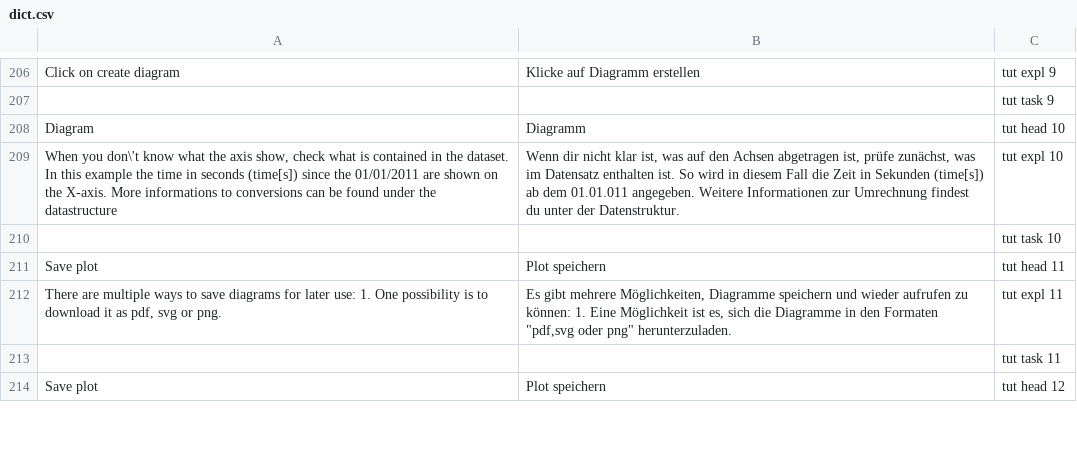
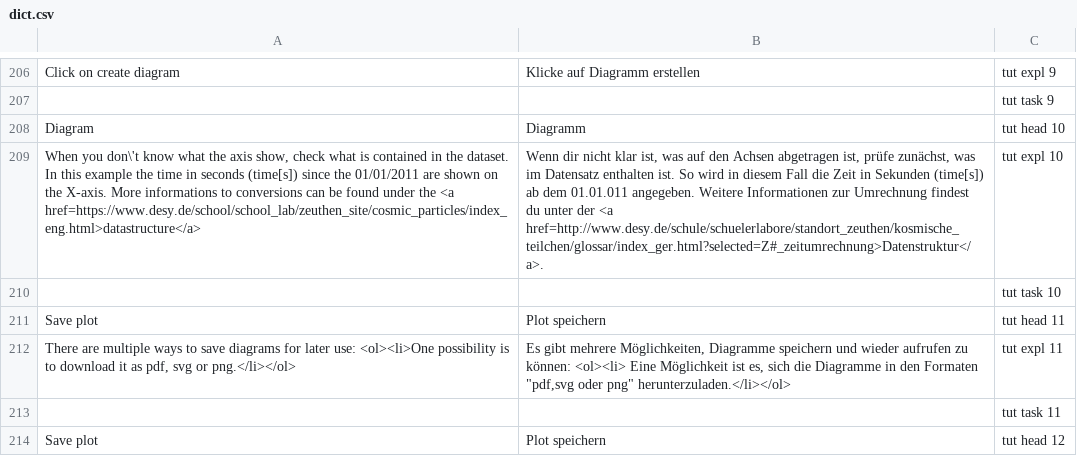
Before and after one commit to mw10178/CosmicAtWeb, a CSV file: ctplot/dict.csv, drawn as a sheet; only a part is shown, gaps mark what is left out; the diff covers the shown part only; the diff names each change by its address in the sheet, - before the commit and + after, or states it on an @@ line.

```diff
--- a/ctplot/dict.csv
+++ b/ctplot/dict.csv
-A209: …under the datastructure
+A209: …under the <a href=https://www.desy.de/school/school_lab/zeuthen_site/cosmic_particles/index_eng.html>datastructure</a>
-B209: …unter der Datenstruktur.
+B209: …unter der <a href=http://www.desy.de/schule/schuelerlabore/standort_zeuthen/kosmische_teilchen/glossar/index_ger.html?selected=Z#_zeitumrechnung>Datenstruktur</a>.
-A212: …later use: 1. One possibility is to download it as pdf, svg or png.
+A212: …later use: <ol><li>One possibility is to download it as pdf, svg or png.</li></ol>
-B212: …zu können: 1. Eine Möglichkeit ist es, sich die Diagramme in den Formaten "pdf,svg oder png" herunterzuladen.
+B212: …zu können: <ol><li> Eine Möglichkeit ist es, sich die Diagramme in den Formaten "pdf,svg oder png" herunterzuladen.</li></ol>
```
Also changed, not shown: 2 added rows, 1 removed row and 22 edited cells elsewhere in this file, 3 other files.
